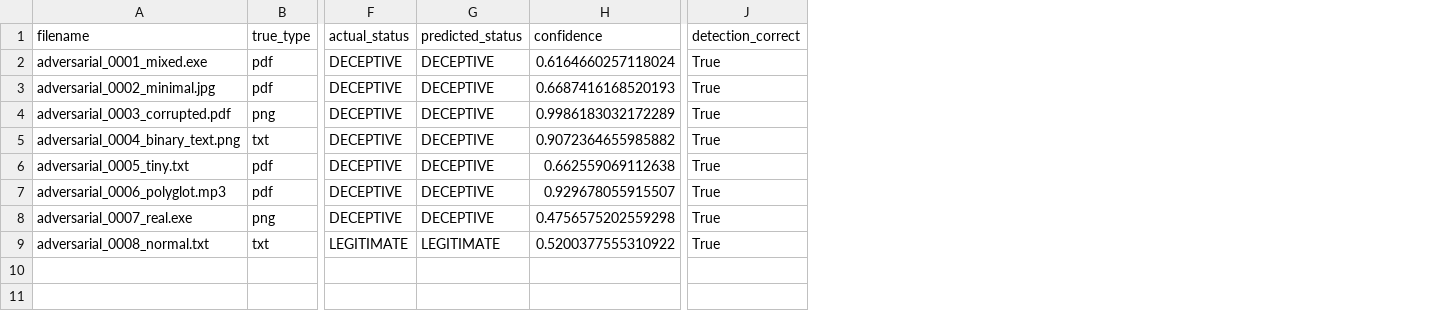
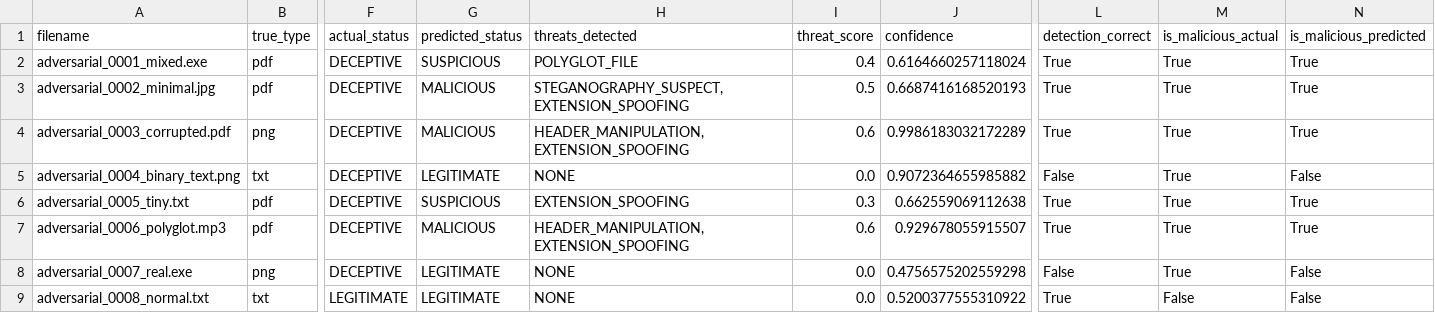
Before and after one commit to P7XCKD/mlproject, a CSV file: reports/adversarial_test_results/adversarial_test_results.csv, drawn as a sheet; only a part is shown, gaps mark what is left out; addresses are those after the commit; the diff names each change by its address in the sheet, - before the commit and + after, or states it on an @@ line.

```diff
--- a/reports/adversarial_test_results/adversarial_test_results.csv
+++ b/reports/adversarial_test_results/adversarial_test_results.csv
+column H (threats_detected), rows 2-9: POLYGLOT_FILE | STEGANOGRAPHY_SUSPECT,EXTENSION_SPOOFING | HEADER_MANIPULATION,EXTENSION_SPOOFING | NONE | EXTENSION_SPOOFING | HEADER_MANIPULATION,EXTENSION_SPOOFING | NONE | NONE
+column I (threat_score), rows 2-9: 0.4 | 0.5 | 0.6 | 0.0 | 0.3 | 0.6 | 0.0 | 0.0
+column M (is_malicious_actual), rows 2-9: True | True | True | True | True | True | True | False
+column N (is_malicious_predicted), rows 2-9: True | True | True | False | True | True | False | False
-G2 (predicted_status): DECEPTIVE
+G2 (predicted_status): SUSPICIOUS
-G3:G4 (predicted_status): DECEPTIVE
+G3:G4 (predicted_status): MALICIOUS
-G5 (predicted_status): DECEPTIVE
+G5 (predicted_status): LEGITIMATE
-L5 (detection_correct): True
+L5 (detection_correct): False
-G6 (predicted_status): DECEPTIVE
+G6 (predicted_status): SUSPICIOUS
-G7 (predicted_status): DECEPTIVE
+G7 (predicted_status): MALICIOUS
-G8 (predicted_status): DECEPTIVE
+G8 (predicted_status): LEGITIMATE
-L8 (detection_correct): True
+L8 (detection_correct): False
```
Also changed, not shown: reports/unknown_test_results/unknown_test_results.csv, 6 other files.
